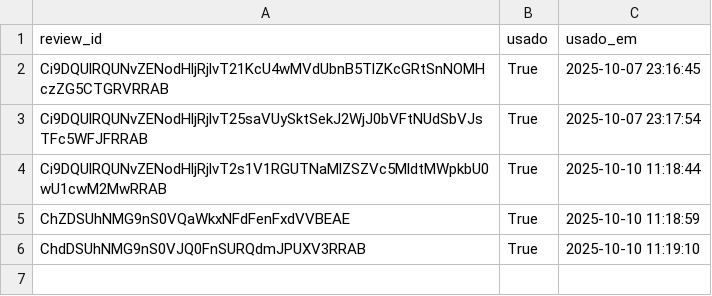
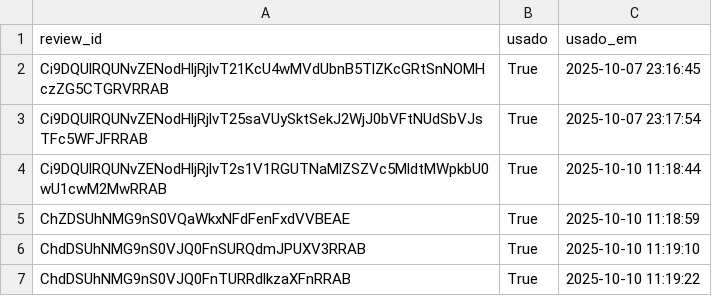
Before and after one commit to vnogueira-click/depoimentos_click, a CSV file: usados_state.csv, drawn as a sheet.

Commit message:
feat(app): update usados_state

```diff
--- a/usados_state.csv
+++ b/usados_state.csv
@@ -6 +6,2 @@ ChZDSUhNMG9nS0VQaWkxNFdFenFxdVVBEAE,True,2025-10-10 11:18:59
 ChdDSUhNMG9nS0VJQ0FnSURQdmJPUXV3RRAB,True,2025-10-10 11:19:10
+ChdDSUhNMG9nS0VJQ0FnTURRdlkzaXFnRRAB,True,2025-10-10 11:19:22
```
